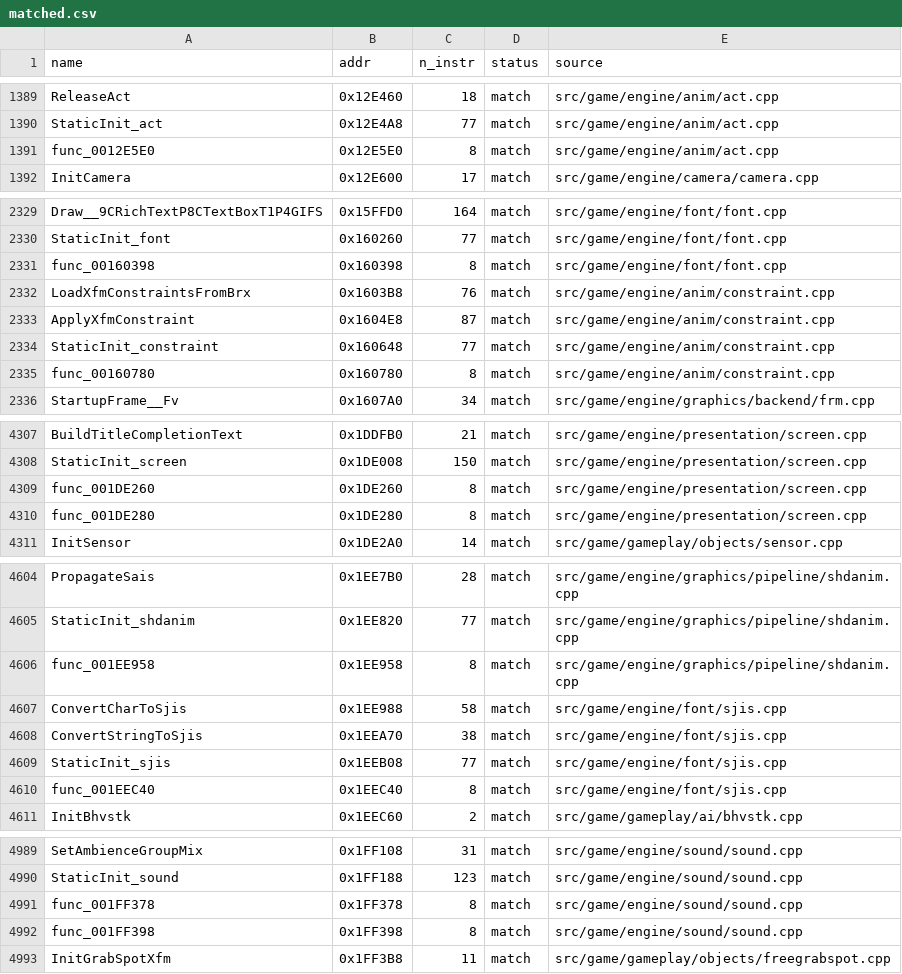
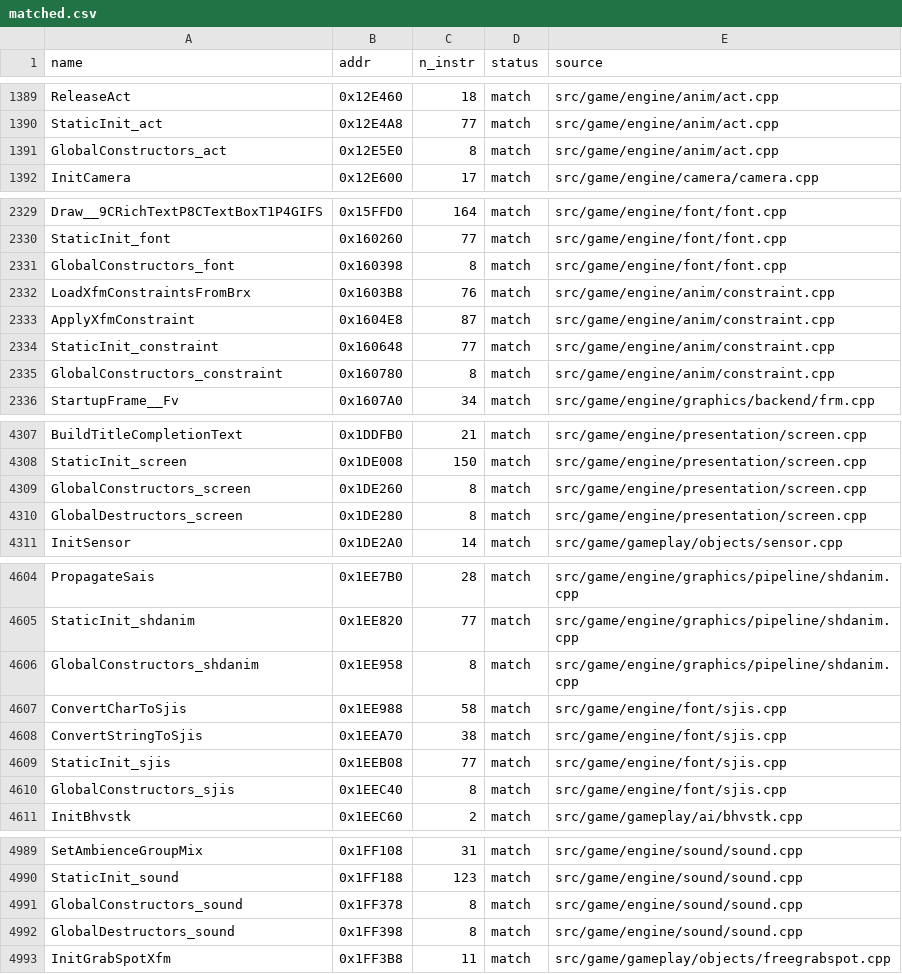
Before and after one commit to brc7/sly2-decomp, a CSV file: config/matched.csv, drawn as a sheet; only a part is shown, gaps mark what is left out; the diff covers the shown part only.

```diff
--- a/config/matched.csv
+++ b/config/matched.csv
@@ -1390,3 +1390,3 @@ ReleaseAct,0x12E460,18,match,src/game/engine/anim/act.cpp
 StaticInit_act,0x12E4A8,77,match,src/game/engine/anim/act.cpp
-func_0012E5E0,0x12E5E0,8,match,src/game/engine/anim/act.cpp
+GlobalConstructors_act,0x12E5E0,8,match,src/game/engine/anim/act.cpp
 InitCamera,0x12E600,17,match,src/game/engine/camera/camera.cpp
@@ -2330,3 +2330,3 @@ Draw__9CRichTextP8CTextBoxT1P4GIFS,0x15FFD0,164,match,src/game/engine/font/font.
 StaticInit_font,0x160260,77,match,src/game/engine/font/font.cpp
-func_00160398,0x160398,8,match,src/game/engine/font/font.cpp
+GlobalConstructors_font,0x160398,8,match,src/game/engine/font/font.cpp
 LoadXfmConstraintsFromBrx,0x1603B8,76,match,src/game/engine/anim/constraint.cpp
@@ -2334,3 +2334,3 @@ ApplyXfmConstraint,0x1604E8,87,match,src/game/engine/anim/constraint.cpp
 StaticInit_constraint,0x160648,77,match,src/game/engine/anim/constraint.cpp
-func_00160780,0x160780,8,match,src/game/engine/anim/constraint.cpp
+GlobalConstructors_constraint,0x160780,8,match,src/game/engine/anim/constraint.cpp
 StartupFrame__Fv,0x1607A0,34,match,src/game/engine/graphics/backend/frm.cpp
@@ -4308,4 +4308,4 @@ BuildTitleCompletionText,0x1DDFB0,21,match,src/game/engine/presentation/screen.c
 StaticInit_screen,0x1DE008,150,match,src/game/engine/presentation/screen.cpp
-func_001DE260,0x1DE260,8,match,src/game/engine/presentation/screen.cpp
-func_001DE280,0x1DE280,8,match,src/game/engine/presentation/screen.cpp
+GlobalConstructors_screen,0x1DE260,8,match,src/game/engine/presentation/screen.cpp
+GlobalDestructors_screen,0x1DE280,8,match,src/game/engine/presentation/screen.cpp
 InitSensor,0x1DE2A0,14,match,src/game/gameplay/objects/sensor.cpp
@@ -4605,3 +4605,3 @@ PropagateSais,0x1EE7B0,28,match,src/game/engine/graphics/pipeline/shdanim.cpp
 StaticInit_shdanim,0x1EE820,77,match,src/game/engine/graphics/pipeline/shdanim.cpp
-func_001EE958,0x1EE958,8,match,src/game/engine/graphics/pipeline/shdanim.cpp
+GlobalConstructors_shdanim,0x1EE958,8,match,src/game/engine/graphics/pipeline/shdanim.cpp
 ConvertCharToSjis,0x1EE988,58,match,src/game/engine/font/sjis.cpp
@@ -4609,3 +4609,3 @@ ConvertStringToSjis,0x1EEA70,38,match,src/game/engine/font/sjis.cpp
 StaticInit_sjis,0x1EEB08,77,match,src/game/engine/font/sjis.cpp
-func_001EEC40,0x1EEC40,8,match,src/game/engine/font/sjis.cpp
+GlobalConstructors_sjis,0x1EEC40,8,match,src/game/engine/font/sjis.cpp
 InitBhvstk,0x1EEC60,2,match,src/game/gameplay/ai/bhvstk.cpp
@@ -4990,4 +4990,4 @@ SetAmbienceGroupMix,0x1FF108,31,match,src/game/engine/sound/sound.cpp
 StaticInit_sound,0x1FF188,123,match,src/game/engine/sound/sound.cpp
-func_001FF378,0x1FF378,8,match,src/game/engine/sound/sound.cpp
-func_001FF398,0x1FF398,8,match,src/game/engine/sound/sound.cpp
+GlobalConstructors_sound,0x1FF378,8,match,src/game/engine/sound/sound.cpp
+GlobalDestructors_sound,0x1FF398,8,match,src/game/engine/sound/sound.cpp
 InitGrabSpotXfm,0x1FF3B8,11,match,src/game/gameplay/objects/freegrabspot.cpp
```
Also changed, not shown: 48 edited cells elsewhere in this file, config/functions.csv, tools/layout/units.csv, 54 other files.
